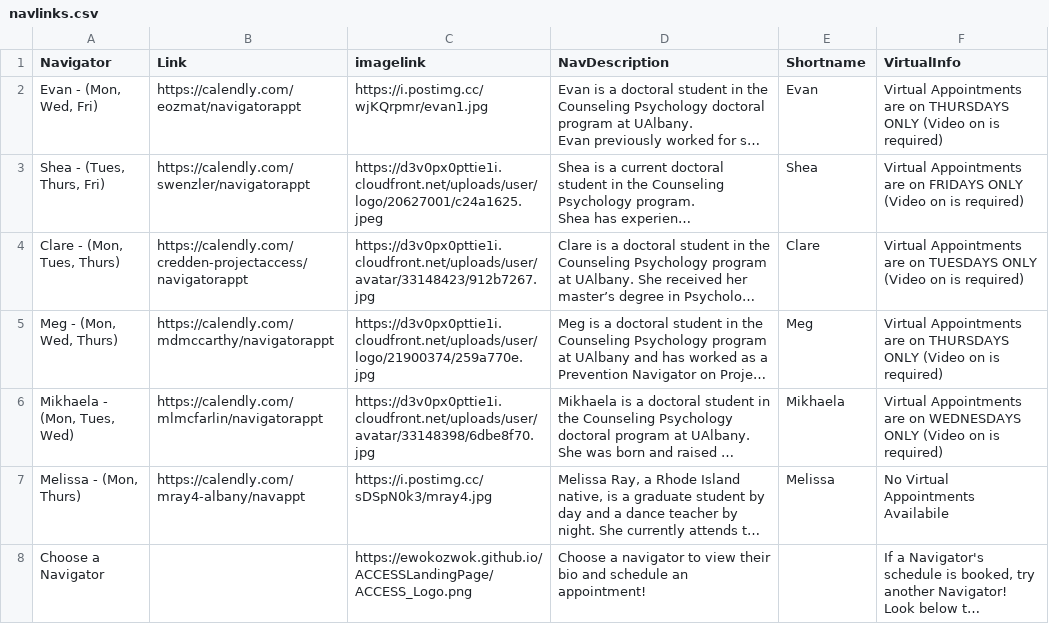
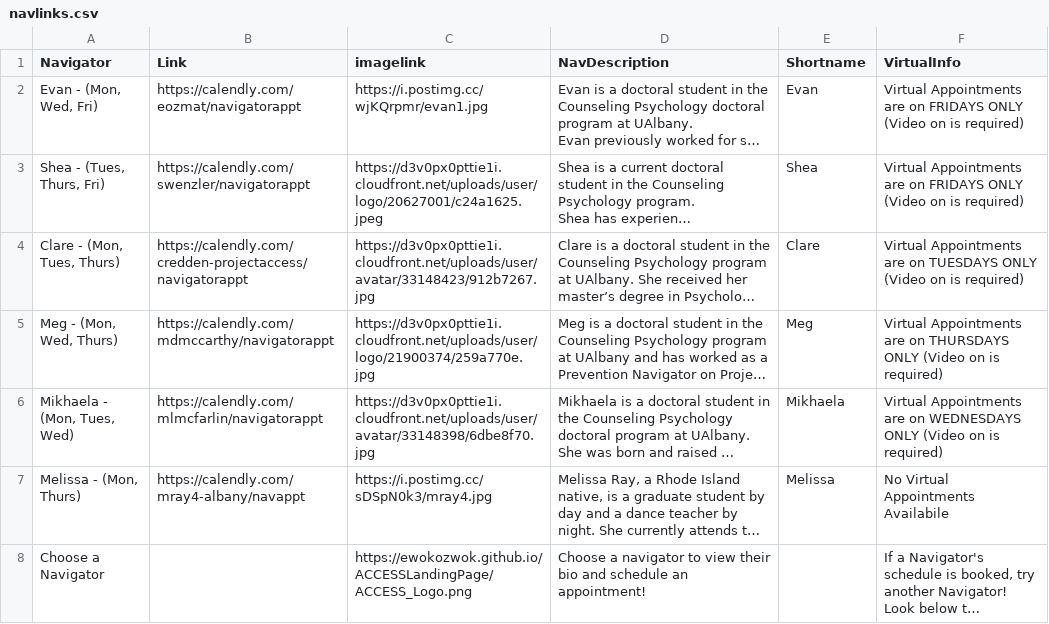
Before and after one commit to UAlbanyProjectACCESS/ACCESSLandingPage, a CSV file: data-raw/navlinks.csv, drawn as a sheet; long unchanged cells end in …; the diff names each change by its address in the sheet, - before the commit and + after, or states it on an @@ line.

Commit message:
Updates Evan's virtual to FRI

```diff
--- a/data-raw/navlinks.csv
+++ b/data-raw/navlinks.csv
-F2 (VirtualInfo): …are on THURSDAYS ONLY (Video…
+F2 (VirtualInfo): …are on FRIDAYS ONLY (Video…
```
Also changed, not shown: 2 other files.
